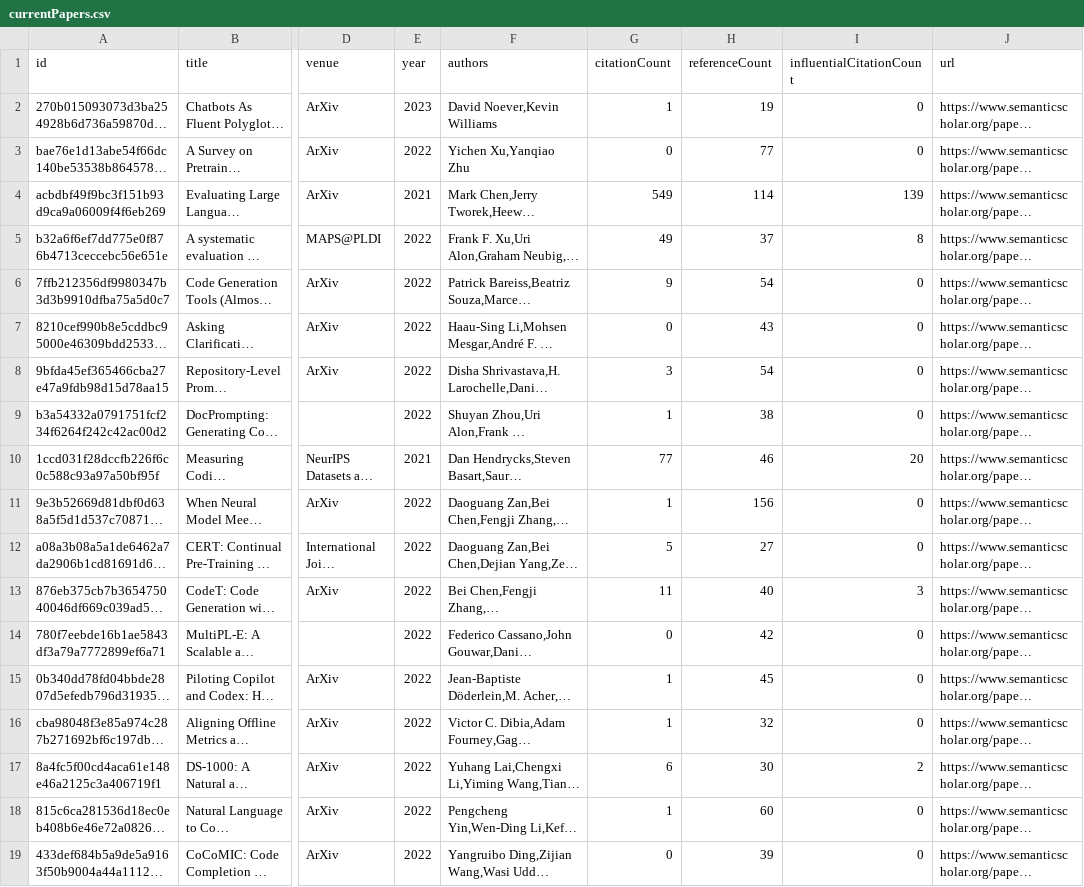
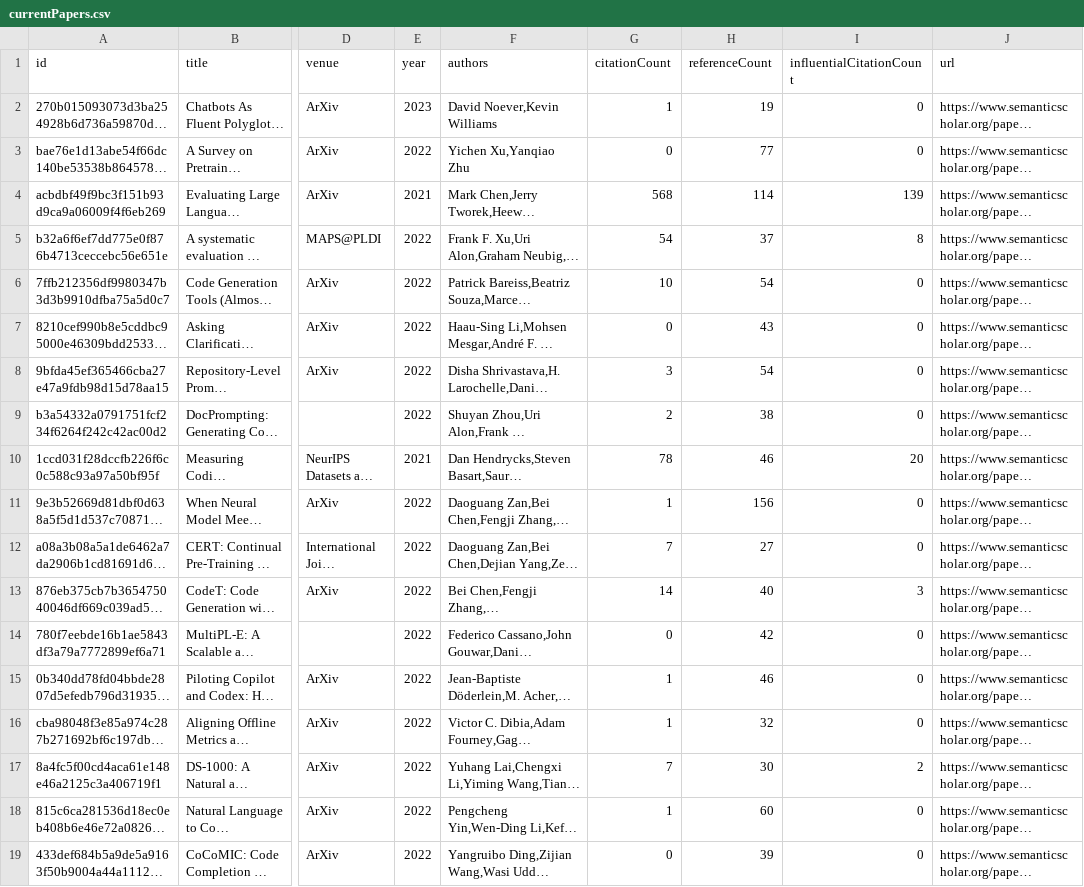
Before and after one commit to avi-jit/codeLM-lit-review, a CSV file: data/currentPapers.csv, drawn as a sheet; only a part is shown, gaps mark what is left out; long unchanged cells end in …; the diff covers the shown part only; the diff names each change by its address in the sheet, - before the commit and + after, or states it on an @@ line.

Commit message:
Update paper data

```diff
--- a/data/currentPapers.csv
+++ b/data/currentPapers.csv
-G4 (citationCount): 549
+G4 (citationCount): 568
-G5 (citationCount): 49
+G5 (citationCount): 54
-G6 (citationCount): 9
+G6 (citationCount): 10
-G9 (citationCount): 1
+G9 (citationCount): 2
-G10 (citationCount): 77
+G10 (citationCount): 78
-G12 (citationCount): 5
+G12 (citationCount): 7
-G13 (citationCount): 11
+G13 (citationCount): 14
-H15 (referenceCount): 45
+H15 (referenceCount): 46
-G17 (citationCount): 6
+G17 (citationCount): 7
```
Also changed, not shown: 25 edited cells elsewhere in this file, 2 other files.
